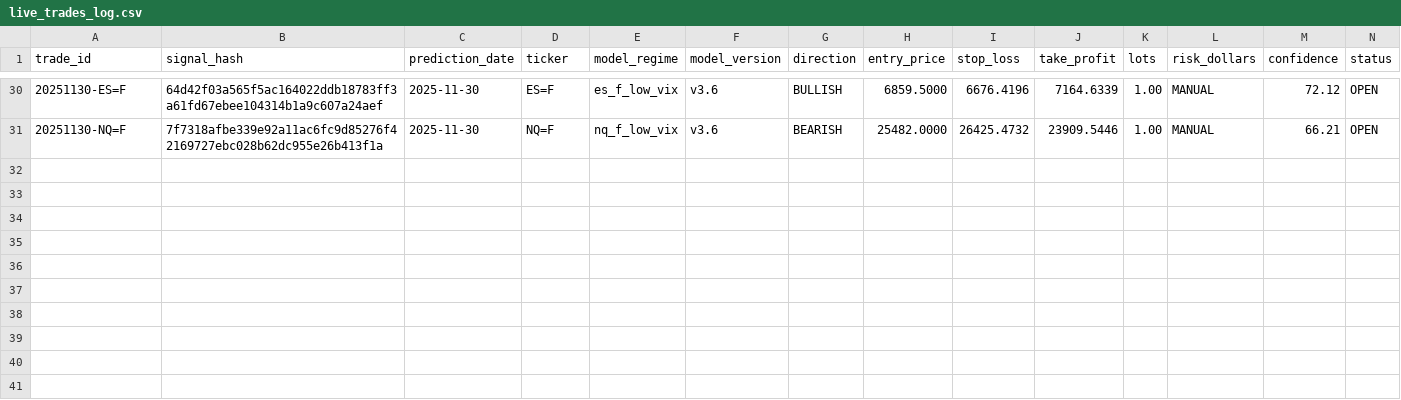
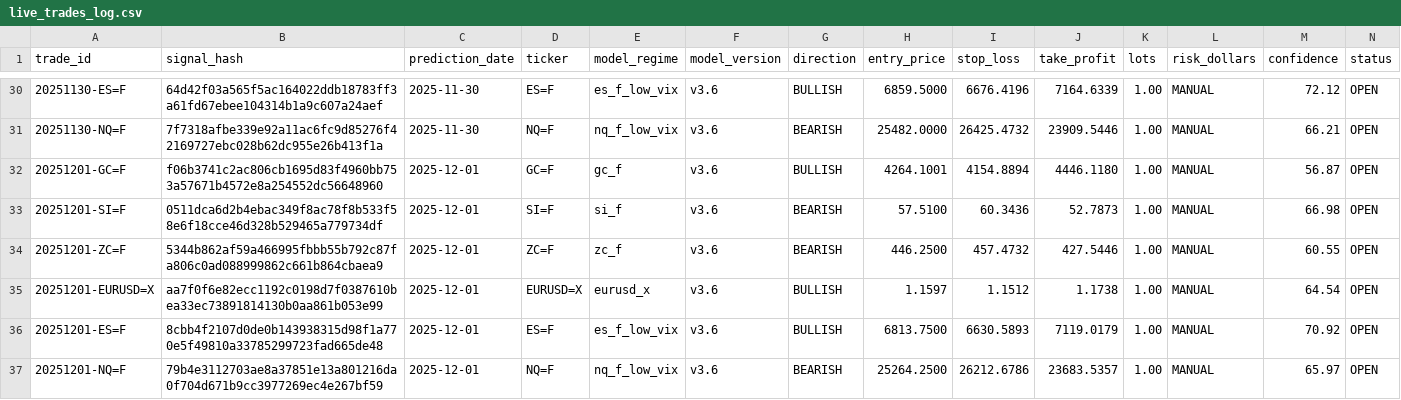
Before and after one commit to mndiweni04/mlTrader, a CSV file: logs/live_trades_log.csv, drawn as a sheet; only a part is shown, gaps mark what is left out; rows hold the shown columns only; the diff names each change by its address in the sheet, - before the commit and + after, or states it on an @@ line.

Commit message:
Bot: Update live trade log [skip ci]

```diff
--- a/logs/live_trades_log.csv
+++ b/logs/live_trades_log.csv
+row 32: 20251201-GC=F | f06b3741c2ac806cb1695d83f4960bb753a57671b4572e8a254552dc56648960 | 2025-12-01 | GC=F | gc_f | v3.6 | BULLISH | 4264.1001 | 4154.8894 | 4446.1180 | 1.00 | MANUAL | 56.87 | OPEN
+row 33: 20251201-SI=F | 0511dca6d2b4ebac349f8ac78f8b533f58e6f18cce46d328b529465a779734df | 2025-12-01 | SI=F | si_f | v3.6 | BEARISH | 57.5100 | 60.3436 | 52.7873 | 1.00 | MANUAL | 66.98 | OPEN
+row 34: 20251201-ZC=F | 5344b862af59a466995fbbb55b792c87fa806c0ad088999862c661b864cbaea9 | 2025-12-01 | ZC=F | zc_f | v3.6 | BEARISH | 446.2500 | 457.4732 | 427.5446 | 1.00 | MANUAL | 60.55 | OPEN
+row 35: 20251201-EURUSD=X | aa7f0f6e82ecc1192c0198d7f0387610bea33ec73891814130b0aa861b053e99 | 2025-12-01 | EURUSD=X | eurusd_x | v3.6 | BULLISH | 1.1597 | 1.1512 | 1.1738 | 1.00 | MANUAL | 64.54 | OPEN
+row 36: 20251201-ES=F | 8cbb4f2107d0de0b143938315d98f1a770e5f49810a33785299723fad665de48 | 2025-12-01 | ES=F | es_f_low_vix | v3.6 | BULLISH | 6813.7500 | 6630.5893 | 7119.0179 | 1.00 | MANUAL | 70.92 | OPEN
+row 37: 20251201-NQ=F | 79b4e3112703ae8a37851e13a801216da0f704d671b9cc3977269ec4e267bf59 | 2025-12-01 | NQ=F | nq_f_low_vix | v3.6 | BEARISH | 25264.2500 | 26212.6786 | 23683.5357 | 1.00 | MANUAL | 65.97 | OPEN
```
